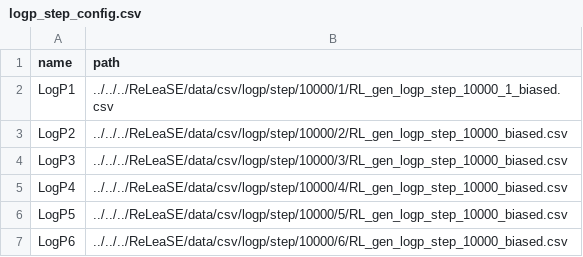
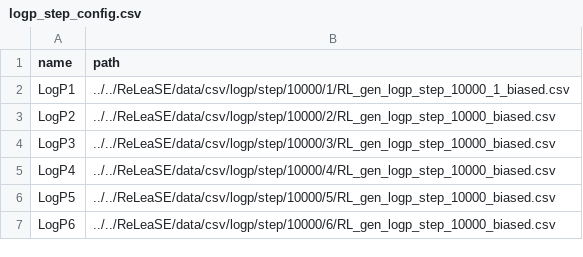
Before and after one commit to m-mokaya/moses, a CSV file: scripts/dist_configs/logp_step_config.csv, drawn as a sheet.

Commit message:
fix 3

```diff
--- a/scripts/dist_configs/logp_step_config.csv
+++ b/scripts/dist_configs/logp_step_config.csv
@@ -1,7 +1,7 @@
 name,path
-LogP1,../../../ReLeaSE/data/csv/logp/step/10000/1/RL_gen_logp_step_10000_1_biased.csv
-LogP2,../../../ReLeaSE/data/csv/logp/step/10000/2/RL_gen_logp_step_10000_biased.csv
-LogP3,../../../ReLeaSE/data/csv/logp/step/10000/3/RL_gen_logp_step_10000_biased.csv
-LogP4,../../../ReLeaSE/data/csv/logp/step/10000/4/RL_gen_logp_step_10000_biased.csv
-LogP5,../../../ReLeaSE/data/csv/logp/step/10000/5/RL_gen_logp_step_10000_biased.csv
-LogP6,../../../ReLeaSE/data/csv/logp/step/10000/6/RL_gen_logp_step_10000_biased.csv
+LogP1,../../ReLeaSE/data/csv/logp/step/10000/1/RL_gen_logp_step_10000_1_biased.csv
+LogP2,../../ReLeaSE/data/csv/logp/step/10000/2/RL_gen_logp_step_10000_biased.csv
+LogP3,../../ReLeaSE/data/csv/logp/step/10000/3/RL_gen_logp_step_10000_biased.csv
+LogP4,../../ReLeaSE/data/csv/logp/step/10000/4/RL_gen_logp_step_10000_biased.csv
+LogP5,../../ReLeaSE/data/csv/logp/step/10000/5/RL_gen_logp_step_10000_biased.csv
+LogP6,../../ReLeaSE/data/csv/logp/step/10000/6/RL_gen_logp_step_10000_biased.csv
```
